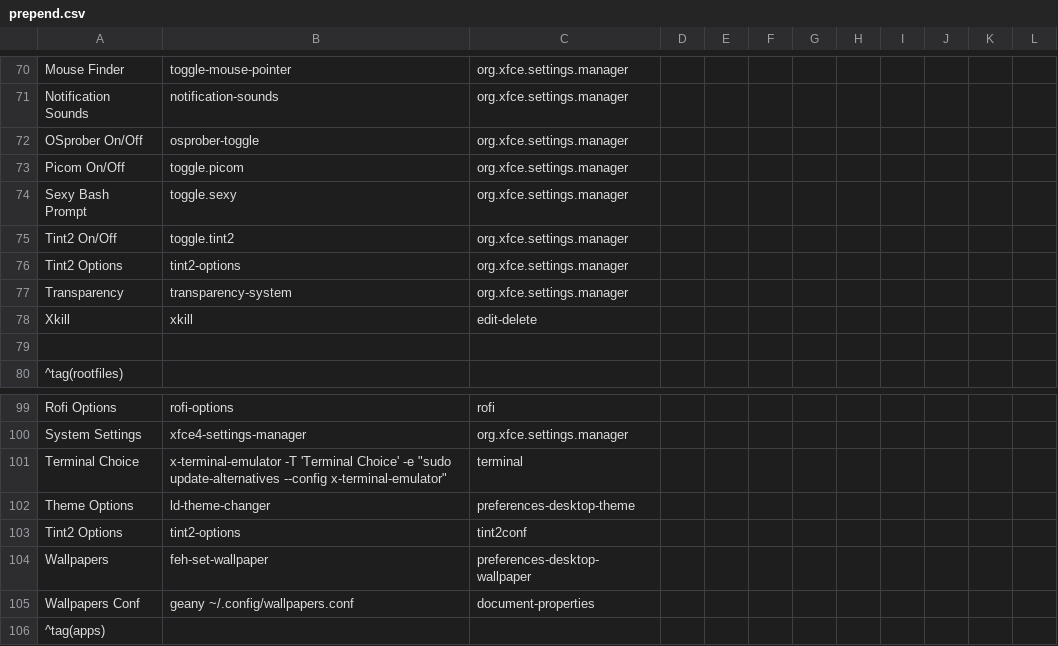
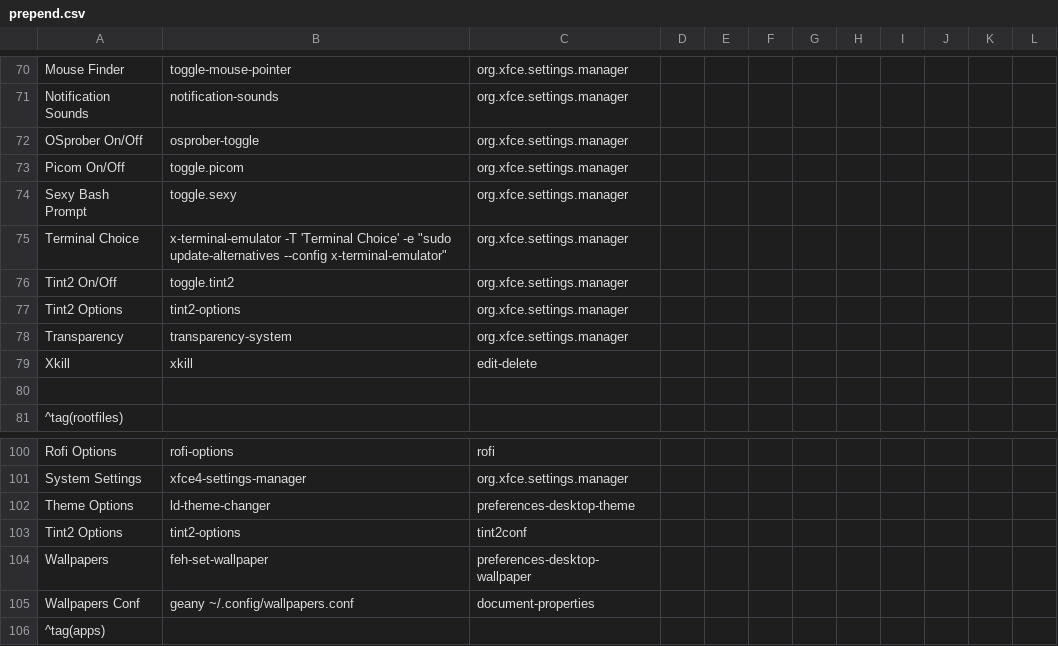
Before and after one commit to sleekmason/Lilidog-Trixie, a CSV file: config/includes.chroot_after_packages/etc/skel/.config/jgmenu/prepend.csv, drawn as a sheet; only a part is shown, gaps mark what is left out; removed rows and columns are numbered as before the commit, all else as after; the diff names each change by its address in the sheet, - before the commit and + after, or states it on an @@ line.

Commit message:
Added terminal choice .desktop file and moved to toggles in the menu.

```diff
--- a/config/includes.chroot_after_packages/etc/skel/.config/jgmenu/prepend.csv
+++ b/config/includes.chroot_after_packages/etc/skel/.config/jgmenu/prepend.csv
+row 75: Terminal Choice | x-terminal-emulator -T 'Terminal Choice' -e "sudo update-alternatives --config x-terminal-emulator" | org.xfce.settings.manager
-row 101: Terminal Choice | x-terminal-emulator -T 'Terminal Choice' -e "sudo update-alternatives --config x-terminal-emulator" | terminal
```
Also changed, not shown: 1 other file.
